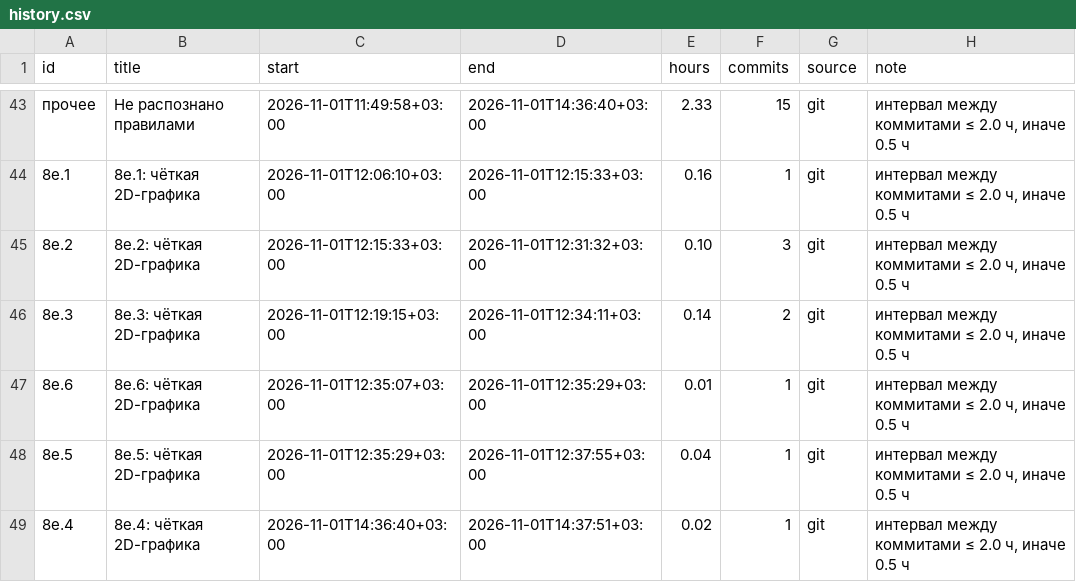
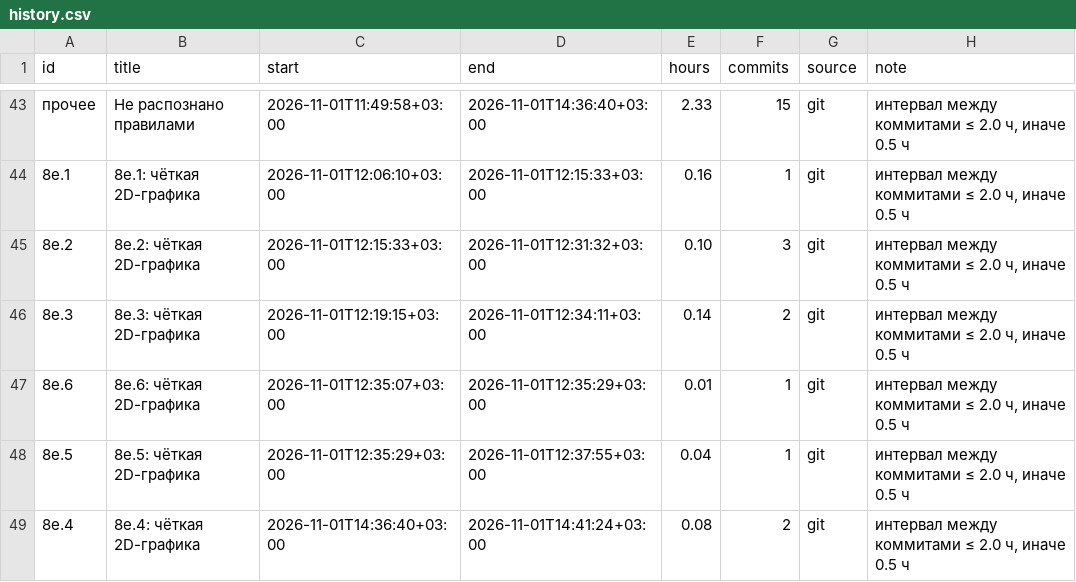
Before and after one commit to DmitriiTrifonov/sunpetal, a CSV file: tools/roadmap/history.csv, drawn as a sheet; only a part is shown, gaps mark what is left out; the diff names each change by its address in the sheet, - before the commit and + after, or states it on an @@ line.

```diff
--- a/tools/roadmap/history.csv
+++ b/tools/roadmap/history.csv
-D49 (end): 2026-11-01T14:37:51+03:00
+D49 (end): 2026-11-01T14:41:24+03:00
-E49 (hours): 0.02
+E49 (hours): 0.08
-F49 (commits): 1
+F49 (commits): 2
```
Also changed, not shown: tools/roadmap/timelog.csv, 2 other files.
